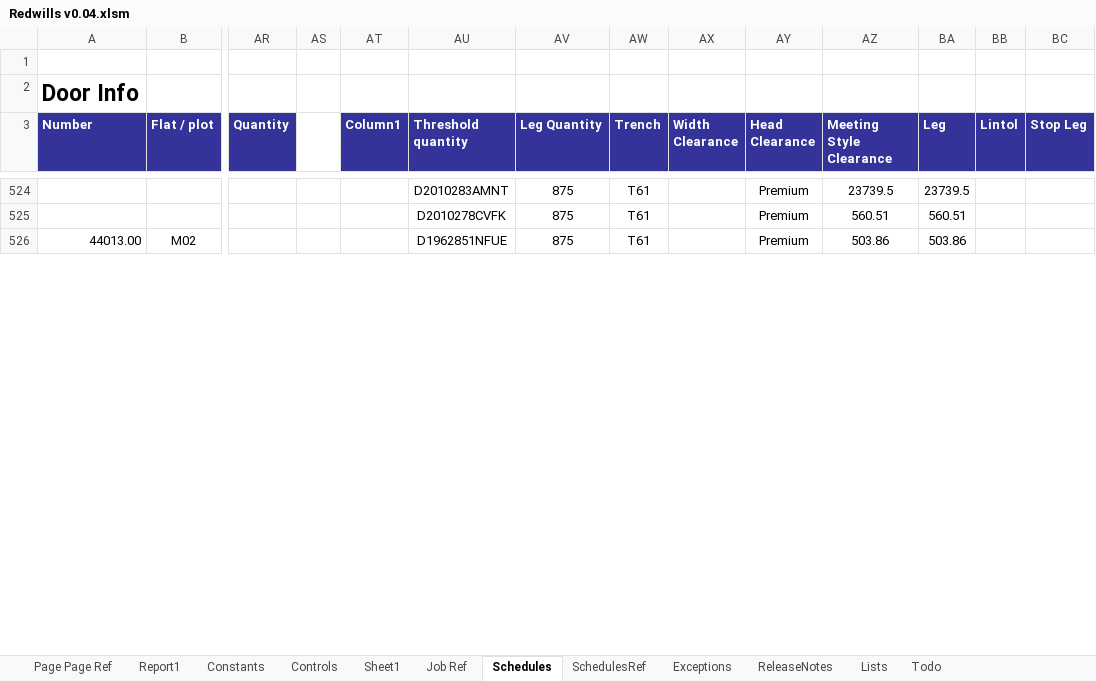
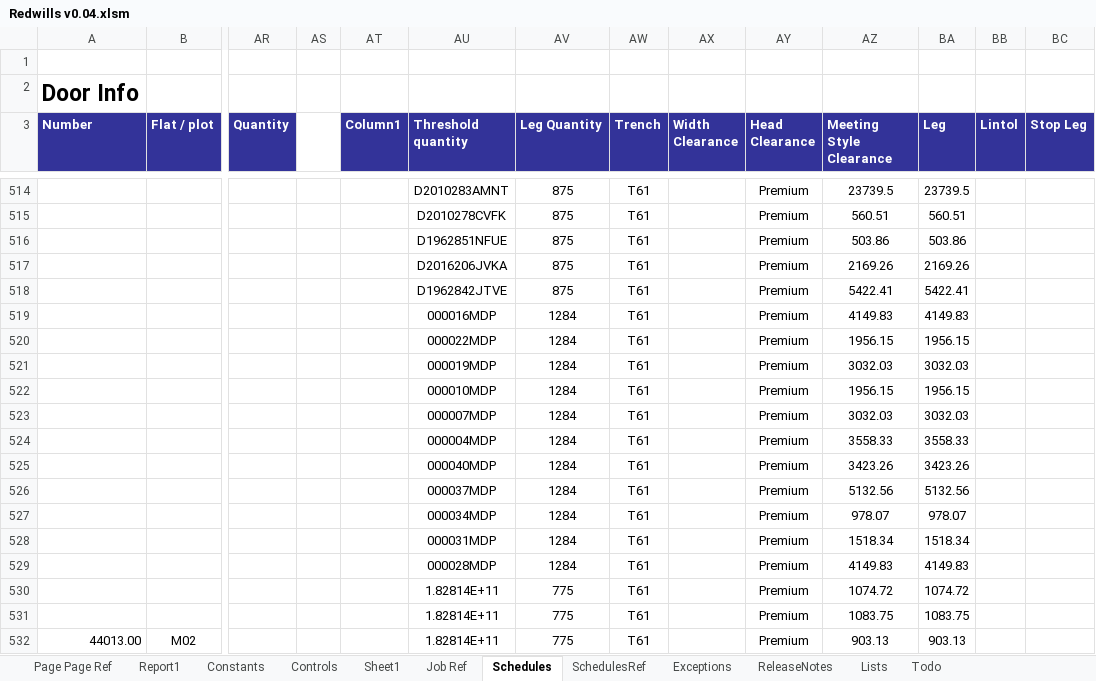
Before and after one commit to Rob3335/Redwells-Joinery, an Excel workbook: Redwills v0.04.xlsm, sheet Schedules, drawn as a sheet; only a part is shown, gaps mark what is left out; values as stored, in another font and other column widths than the file's, no borders; charts and pictures and conditional formats and table styles not drawn; addresses are those after the commit; rows hold the shown columns only; the diff covers the shown part only; the diff names each change by its address in the sheet, - before the commit and + after, or states it on an @@ line.

```diff
--- a/Redwills v0.04.xlsm (sheet Schedules)
+++ b/Redwills v0.04.xlsm (sheet Schedules)
+row 516:  |  |  |  |  | D1962851NFUE | 875 | T61 |  | Premium | 503.86 | 503.86
+row 517:  |  |  |  |  | D2016206JVKA | 875 | T61 |  | Premium | 2169.26 | 2169.26
+row 518:  |  |  |  |  | D1962842JTVE | 875 | T61 |  | Premium | 5422.41 | 5422.41
+row 519:  |  |  |  |  | 000016MDP | 1284 | T61 |  | Premium | 4149.83 | 4149.83
+row 520:  |  |  |  |  | 000022MDP | 1284 | T61 |  | Premium | 1956.15 | 1956.15
+row 521:  |  |  |  |  | 000019MDP | 1284 | T61 |  | Premium | 3032.03 | 3032.03
+row 522:  |  |  |  |  | 000010MDP | 1284 | T61 |  | Premium | 1956.15 | 1956.15
+row 523:  |  |  |  |  | 000007MDP | 1284 | T61 |  | Premium | 3032.03 | 3032.03
+row 524:  |  |  |  |  | 000004MDP | 1284 | T61 |  | Premium | 3558.33 | 3558.33
+row 525:  |  |  |  |  | 000040MDP | 1284 | T61 |  | Premium | 3423.26 | 3423.26
+row 526:  |  |  |  |  | 000037MDP | 1284 | T61 |  | Premium | 5132.56 | 5132.56
+row 527:  |  |  |  |  | 000034MDP | 1284 | T61 |  | Premium | 978.07 | 978.07
+row 528:  |  |  |  |  | 000031MDP | 1284 | T61 |  | Premium | 1518.34 | 1518.34
+row 529:  |  |  |  |  | 000028MDP | 1284 | T61 |  | Premium | 4149.83 | 4149.83
+row 530:  |  |  |  |  | 1.82814E+11 | 775 | T61 |  | Premium | 1074.72 | 1074.72
+row 531:  |  |  |  |  | 1.82814E+11 | 775 | T61 |  | Premium | 1083.75 | 1083.75
-AU532 (Threshold quantity): D1962851NFUE
+AU532 (Threshold quantity): 1.82814E+11
-AV532 (Leg Quantity): 875
+AV532 (Leg Quantity): 775
-AZ532 (Meeting Style Clearance): 503.86
+AZ532 (Meeting Style Clearance): 903.13
-BA532 (Leg): 503.86
+BA532 (Leg): 903.13
```
Also changed, not shown: 9 added rows, 19 removed rows and 178 edited cells elsewhere in this sheet, sheet Job Ref, sheet Todo, charts or pictures.
